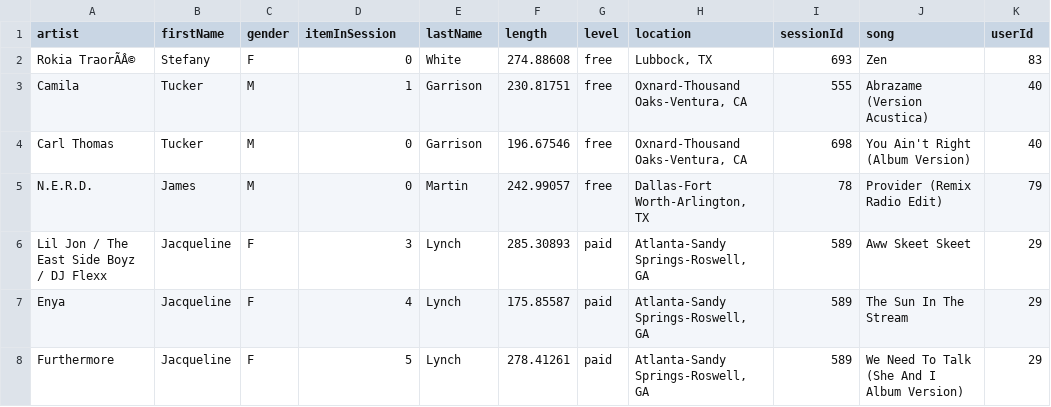
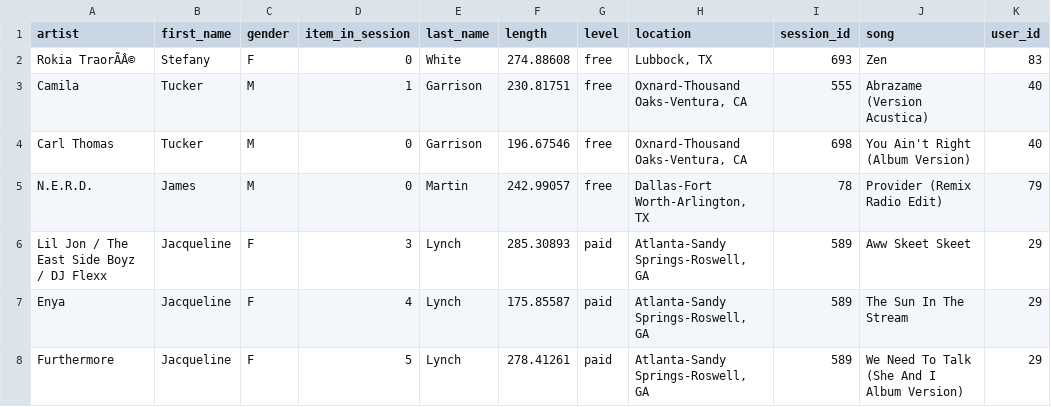
Before and after one commit to ynfialho/de_nanodegree_project2, a CSV file: event_datafile_new.csv, drawn as a sheet; only a part is shown; the diff names each change by its address in the sheet, - before the commit and + after, or states it on an @@ line.

```diff
--- a/event_datafile_new.csv
+++ b/event_datafile_new.csv
-B1: firstName
+B1: first_name
-D1: itemInSession
+D1: item_in_session
-E1: lastName
+E1: last_name
-I1: sessionId
+I1: session_id
-K1: userId
+K1: user_id
```
Also changed, not shown: 1 other file.
